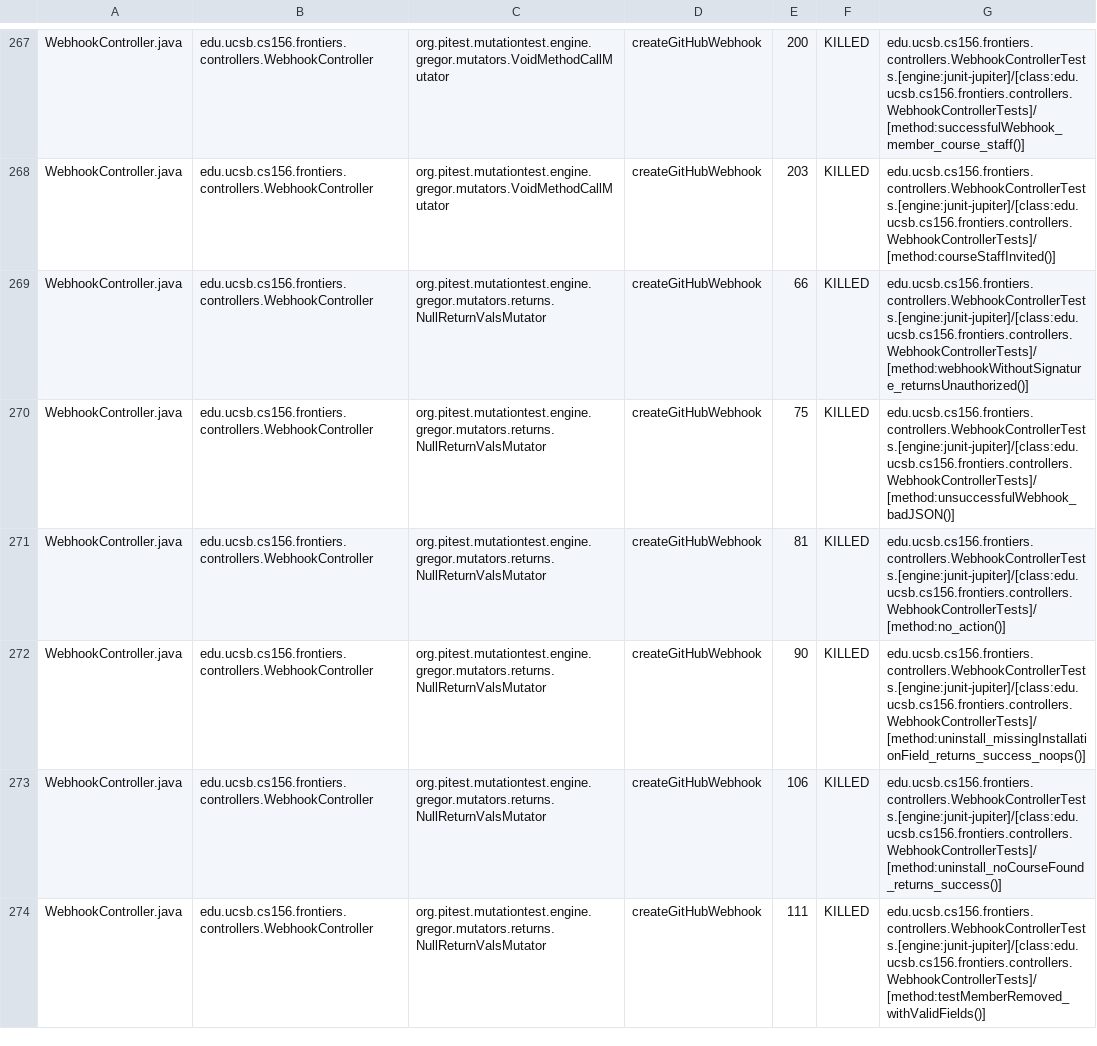
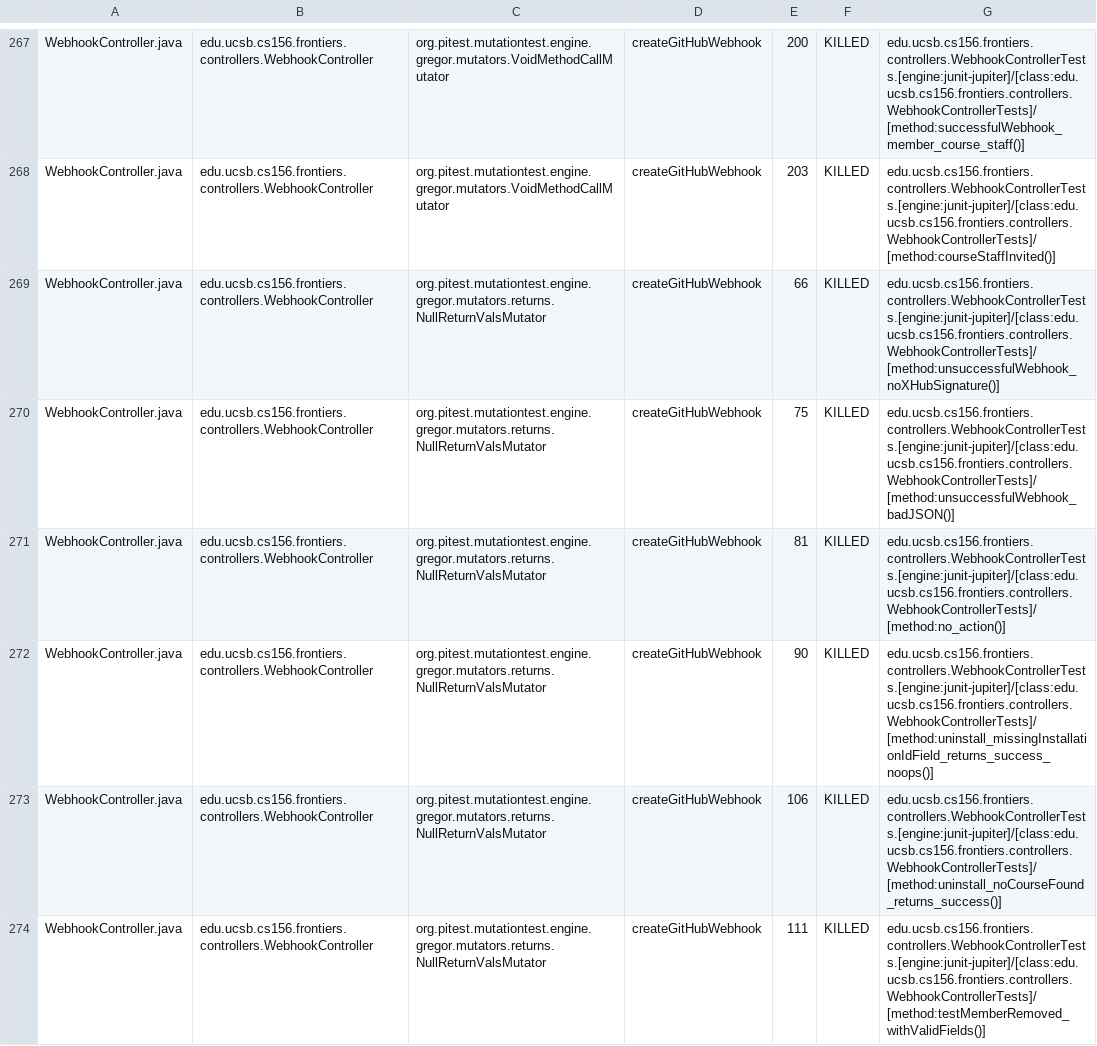
Before and after one commit to ucsb-cs156-f25/proj-frontiers-f25-09, a CSV file: prs/20/pitest/mutations.csv, drawn as a sheet; only a part is shown, gaps mark what is left out; the diff covers the shown part only.

Commit message:
Deploying to gh-pages from @ ucsb-cs156-f25/proj-frontiers-f25-09@71e74a6f6204fdcd5ffb4687c9c6ea24a09fb0d1 🚀

```diff
--- a/prs/20/pitest/mutations.csv
+++ b/prs/20/pitest/mutations.csv
@@ -268,6 +268,6 @@ WebhookController.java,edu.ucsb.cs156.frontiers.controllers.WebhookController,or
 WebhookController.java,edu.ucsb.cs156.frontiers.controllers.WebhookController,org.pitest.mutationtest.engine.gregor.mutators.VoidMethodCallMutator,createGitHubWebhook,203,KILLED,edu.ucsb.cs156.frontiers.controllers.WebhookControllerTests.[engine:junit-jupiter]/[class:edu.ucsb.cs156.frontiers.controllers.WebhookControllerTests]/[method:courseStaffInvited()]
-WebhookController.java,edu.ucsb.cs156.frontiers.controllers.WebhookController,org.pitest.mutationtest.engine.gregor.mutators.returns.NullReturnValsMutator,createGitHubWebhook,66,KILLED,edu.ucsb.cs156.frontiers.controllers.WebhookControllerTests.[engine:junit-jupiter]/[class:edu.ucsb.cs156.frontiers.controllers.WebhookControllerTests]/[method:webhookWithoutSignature_returnsUnauthorized()]
+WebhookController.java,edu.ucsb.cs156.frontiers.controllers.WebhookController,org.pitest.mutationtest.engine.gregor.mutators.returns.NullReturnValsMutator,createGitHubWebhook,66,KILLED,edu.ucsb.cs156.frontiers.controllers.WebhookControllerTests.[engine:junit-jupiter]/[class:edu.ucsb.cs156.frontiers.controllers.WebhookControllerTests]/[method:unsuccessfulWebhook_noXHubSignature()]
 WebhookController.java,edu.ucsb.cs156.frontiers.controllers.WebhookController,org.pitest.mutationtest.engine.gregor.mutators.returns.NullReturnValsMutator,createGitHubWebhook,75,KILLED,edu.ucsb.cs156.frontiers.controllers.WebhookControllerTests.[engine:junit-jupiter]/[class:edu.ucsb.cs156.frontiers.controllers.WebhookControllerTests]/[method:unsuccessfulWebhook_badJSON()]
 WebhookController.java,edu.ucsb.cs156.frontiers.controllers.WebhookController,org.pitest.mutationtest.engine.gregor.mutators.returns.NullReturnValsMutator,createGitHubWebhook,81,KILLED,edu.ucsb.cs156.frontiers.controllers.WebhookControllerTests.[engine:junit-jupiter]/[class:edu.ucsb.cs156.frontiers.controllers.WebhookControllerTests]/[method:no_action()]
-WebhookController.java,edu.ucsb.cs156.frontiers.controllers.WebhookController,org.pitest.mutationtest.engine.gregor.mutators.returns.NullReturnValsMutator,createGitHubWebhook,90,KILLED,edu.ucsb.cs156.frontiers.controllers.WebhookControllerTests.[engine:junit-jupiter]/[class:edu.ucsb.cs156.frontiers.controllers.WebhookControllerTests]/[method:uninstall_missingInstallationField_returns_success_noops()]
+WebhookController.java,edu.ucsb.cs156.frontiers.controllers.WebhookController,org.pitest.mutationtest.engine.gregor.mutators.returns.NullReturnValsMutator,createGitHubWebhook,90,KILLED,edu.ucsb.cs156.frontiers.controllers.WebhookControllerTests.[engine:junit-jupiter]/[class:edu.ucsb.cs156.frontiers.controllers.WebhookControllerTests]/[method:uninstall_missingInstallationIdField_returns_success_noops()]
 WebhookController.java,edu.ucsb.cs156.frontiers.controllers.WebhookController,org.pitest.mutationtest.engine.gregor.mutators.returns.NullReturnValsMutator,createGitHubWebhook,106,KILLED,edu.ucsb.cs156.frontiers.controllers.WebhookControllerTests.[engine:junit-jupiter]/[class:edu.ucsb.cs156.frontiers.controllers.WebhookControllerTests]/[method:uninstall_noCourseFound_returns_success()]
```
Also changed, not shown: 43 edited cells elsewhere in this file, 51 other files.
